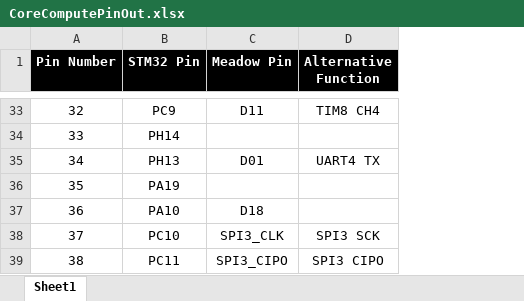
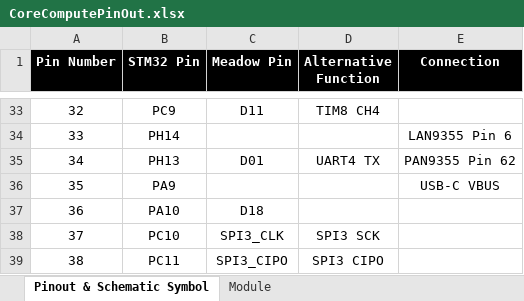
Before and after one commit to WildernessLabs/PCA_Meadow_F7_CoreCompute_Module_V2, an Excel workbook: CoreComputePinOut.xlsx, sheet Pinout & Schematic Symbol, drawn as a sheet; only a part is shown, gaps mark what is left out; values as stored, in another font and other column widths than the file's, no borders; charts and pictures not drawn; the diff covers the shown part only; the diff names each change by its address in the sheet, - before the commit and + after, or states it on an @@ line.

```diff
--- a/CoreComputePinOut.xlsx (sheet Pinout & Schematic Symbol)
+++ b/CoreComputePinOut.xlsx (sheet Pinout & Schematic Symbol)
-sheet tab: Sheet1
+sheet tab: Pinout & Schematic Symbol
+sheet tab: Module
+column E (Connection), rows 34-36: LAN9355 Pin 6 | PAN9355 Pin 62 | USB-C VBUS
-B36 (STM32 Pin): PA19
+B36 (STM32 Pin): PA9
```
Also changed, not shown: 8 edited cells elsewhere in this sheet.
